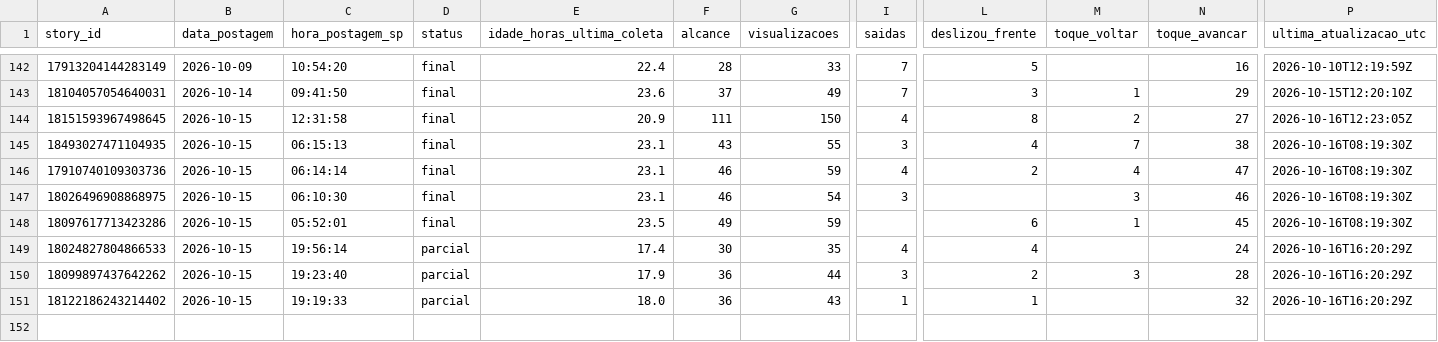
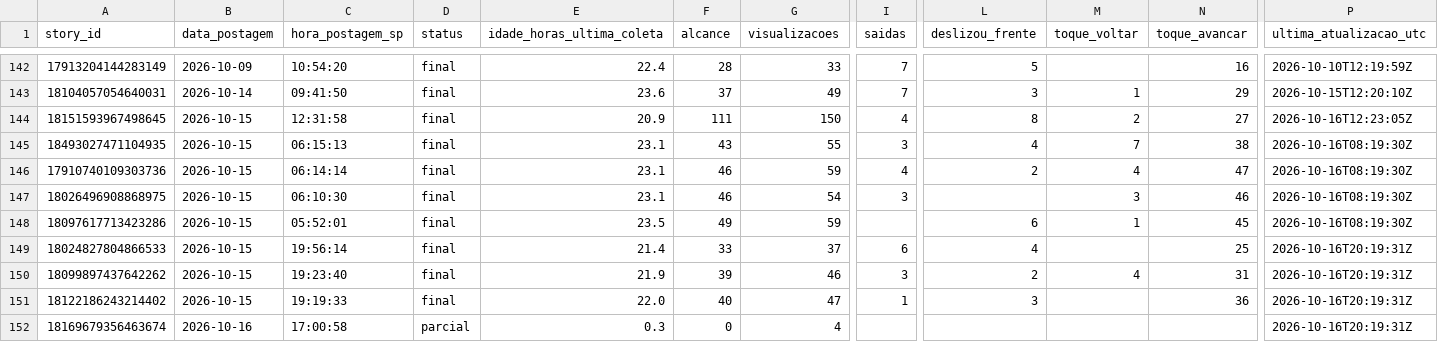
Before and after one commit to lopeslimafelipe-dot/gestao-em-pratica-stories-diario, a CSV file: stories-metricas/base_stories.csv, drawn as a sheet; only a part is shown, gaps mark what is left out; rows hold the shown columns only; the diff names each change by its address in the sheet, - before the commit and + after, or states it on an @@ line.

```diff
--- a/stories-metricas/base_stories.csv
+++ b/stories-metricas/base_stories.csv
-D149:D151 (status): parcial
+D149:D151 (status): final
-E149 (idade_horas_ultima_coleta): 17.4
+E149 (idade_horas_ultima_coleta): 21.4
-F149 (alcance): 30
+F149 (alcance): 33
-G149 (visualizacoes): 35
+G149 (visualizacoes): 37
-I149 (saidas): 4
+I149 (saidas): 6
-N149 (toque_avancar): 24
+N149 (toque_avancar): 25
-P149:P151 (ultima_atualizacao_utc): 2026-10-16T16:20:29Z
+P149:P151 (ultima_atualizacao_utc): 2026-10-16T20:19:31Z
-E150 (idade_horas_ultima_coleta): 17.9
+E150 (idade_horas_ultima_coleta): 21.9
-F150 (alcance): 36
+F150 (alcance): 39
-G150 (visualizacoes): 44
+G150 (visualizacoes): 46
-M150 (toque_voltar): 3
+M150 (toque_voltar): 4
-N150 (toque_avancar): 28
+N150 (toque_avancar): 31
-E151 (idade_horas_ultima_coleta): 18.0
+E151 (idade_horas_ultima_coleta): 22.0
-F151 (alcance): 36
+F151 (alcance): 40
-G151 (visualizacoes): 43
+G151 (visualizacoes): 47
-L151 (deslizou_frente): 1
+L151 (deslizou_frente): 3
-N151 (toque_avancar): 32
+N151 (toque_avancar): 36
+row 152: 18169679356463674 | 2026-10-16 | 17:00:58 | parcial | 0.3 | 0 | 4 |  |  |  |  | 2026-10-16T20:19:31Z
```
